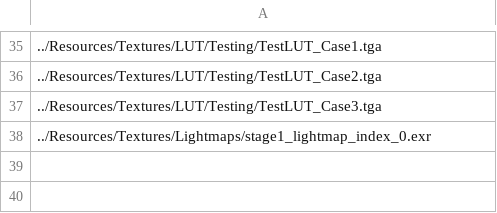
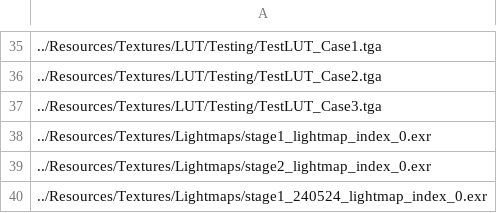
Before and after one commit to ParagonGA4th/GAFinalProject, a CSV file: ParagonEngine/ResourceList/1_Texture2D.csv, drawn as a sheet; only a part is shown, gaps mark what is left out; the diff names each change by its address in the sheet, - before the commit and + after, or states it on an @@ line.

```diff
--- a/ParagonEngine/ResourceList/1_Texture2D.csv
+++ b/ParagonEngine/ResourceList/1_Texture2D.csv
+row 39: ../Resources/Textures/Lightmaps/stage2_lightmap_index_0.exr
+row 40: ../Resources/Textures/Lightmaps/stage1_240524_lightmap_index_0.exr
```
Also changed, not shown: 6 other files.
